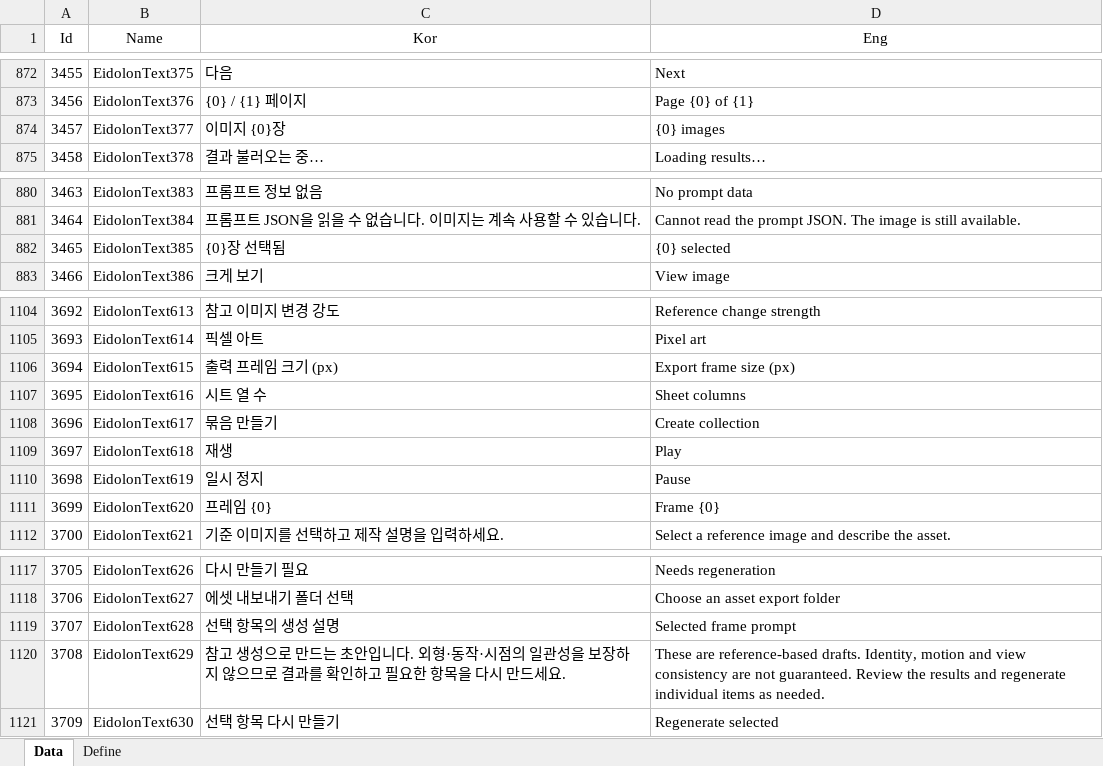
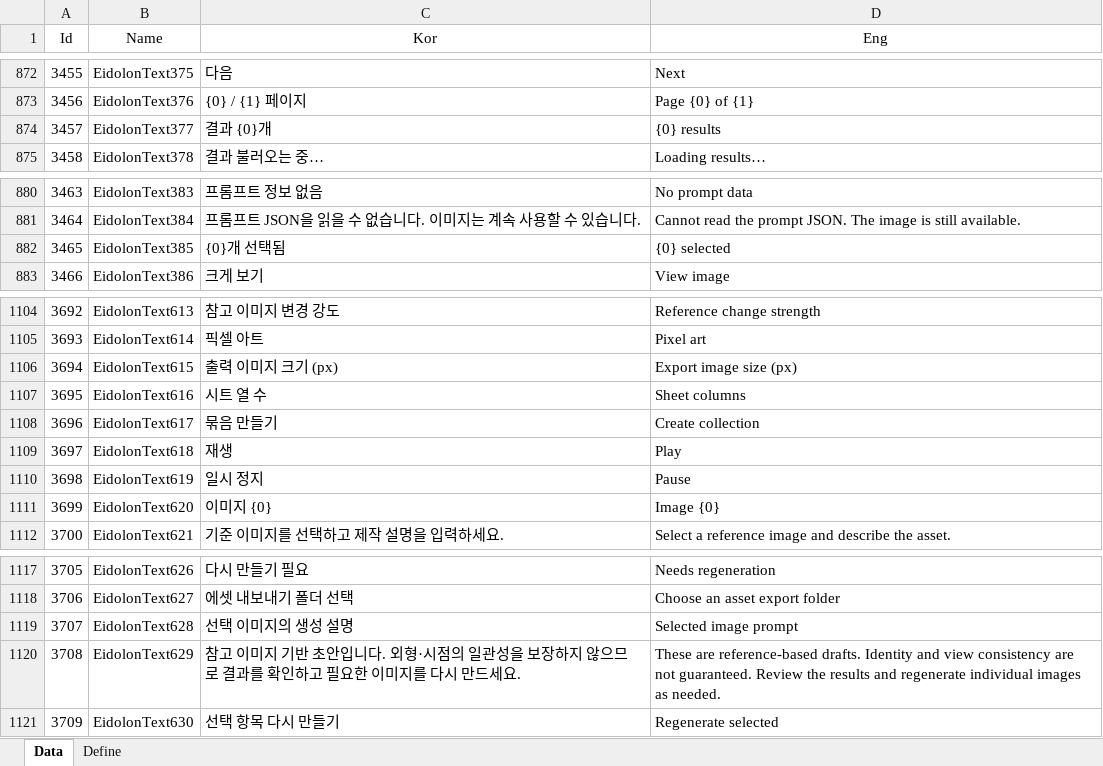
Before and after one commit to EomTaeWook/Eidolon, an Excel workbook: Excel/String.xlsx, sheet Data, drawn as a sheet; only a part is shown, gaps mark what is left out; values as stored, in another font and other column widths than the file's, no borders; the diff covers the shown part only; the diff names each change by its address in the sheet, - before the commit and + after, or states it on an @@ line.

```diff
--- a/Excel/String.xlsx (sheet Data)
+++ b/Excel/String.xlsx (sheet Data)
-C874 (Kor): 이미지 {0}장
+C874 (Kor): 결과 {0}개
-D874 (Eng): {0} images
+D874 (Eng): {0} results
-C882 (Kor): {0}장 선택됨
+C882 (Kor): {0}개 선택됨
-C1106 (Kor): 출력 프레임 크기 (px)
+C1106 (Kor): 출력 이미지 크기 (px)
-D1106 (Eng): Export frame size (px)
+D1106 (Eng): Export image size (px)
-C1111 (Kor): 프레임 {0}
+C1111 (Kor): 이미지 {0}
-D1111 (Eng): Frame {0}
+D1111 (Eng): Image {0}
-C1119 (Kor): 선택 항목의 생성 설명
+C1119 (Kor): 선택 이미지의 생성 설명
-D1119 (Eng): Selected frame prompt
+D1119 (Eng): Selected image prompt
-C1120 (Kor): 참고 생성으로 만드는 초안입니다. 외형·동작·시점의 일관성을 보장하지 않으므로 결과를 확인하고 필요한 항목을 다시…
+C1120 (Kor): 참고 이미지 기반 초안입니다. 외형·시점의 일관성을 보장하지 않으므로 결과를 확인하고 필요한 이미지를 다시…
-D1120 (Eng): …reference-based drafts. Identity, motion and view consistency are not guaranteed. Review the results and regenerate individual items as needed.
+D1120 (Eng): …reference-based drafts. Identity and view consistency are not guaranteed. Review the results and regenerate individual images as needed.
```
Also changed, not shown: 5 added rows and 15 edited cells elsewhere in this sheet, 37 other files.
